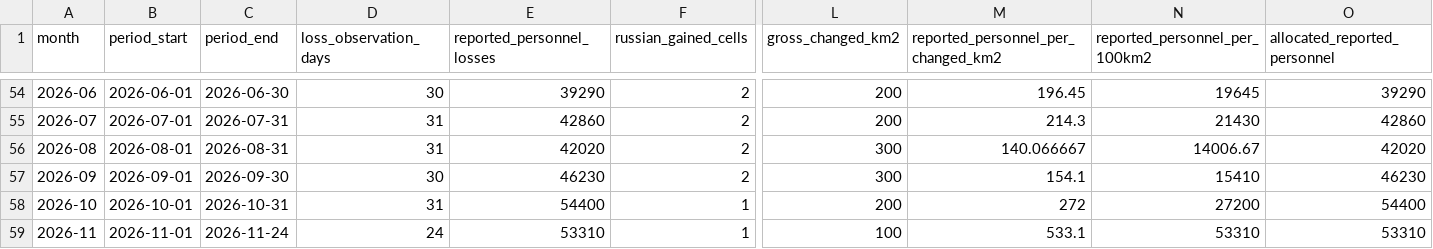
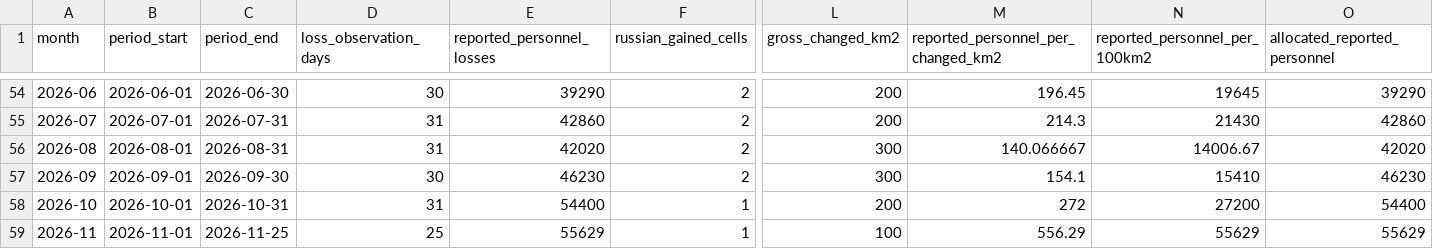
Before and after one commit to MarioJemic/russianlosses-data, a CSV file: data/v1/territory/human-cost-monthly.csv, drawn as a sheet; only a part is shown, gaps mark what is left out; the diff names each change by its address in the sheet, - before the commit and + after, or states it on an @@ line.

```diff
--- a/data/v1/territory/human-cost-monthly.csv
+++ b/data/v1/territory/human-cost-monthly.csv
-C59 (period_end): 2026-11-24
+C59 (period_end): 2026-11-25
-D59 (loss_observation_days): 24
+D59 (loss_observation_days): 25
-E59 (reported_personnel_losses): 53310
+E59 (reported_personnel_losses): 55629
-M59: 533.1
+M59: 556.29
-N59 (reported_personnel_per_100km2): 53310
+N59 (reported_personnel_per_100km2): 55629
-O59 (allocated_reported_personnel): 53310
+O59 (allocated_reported_personnel): 55629
```
Also changed, not shown: data/v1/losses/cumulative.csv, data/v1/losses/daily.csv, 32 other files.
